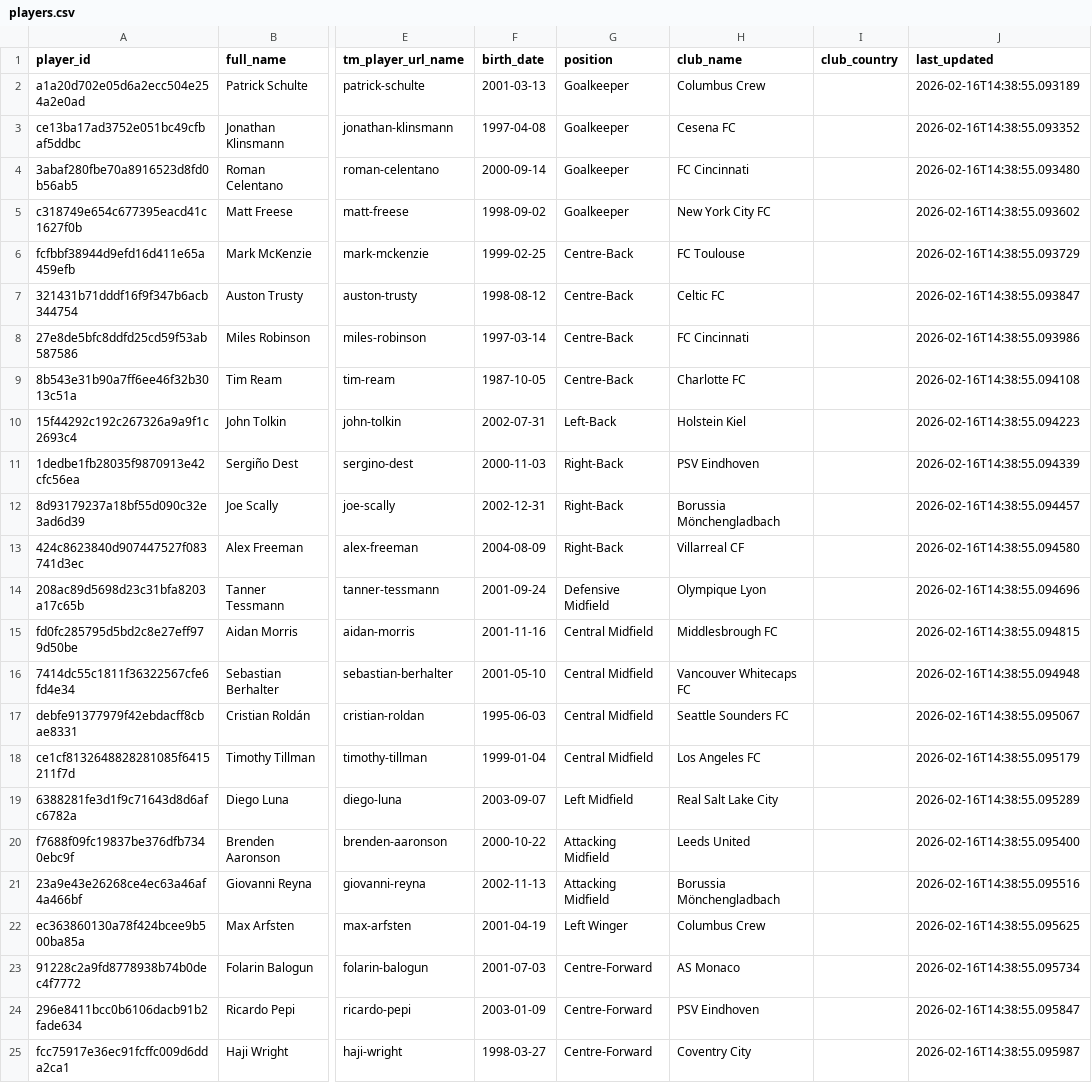
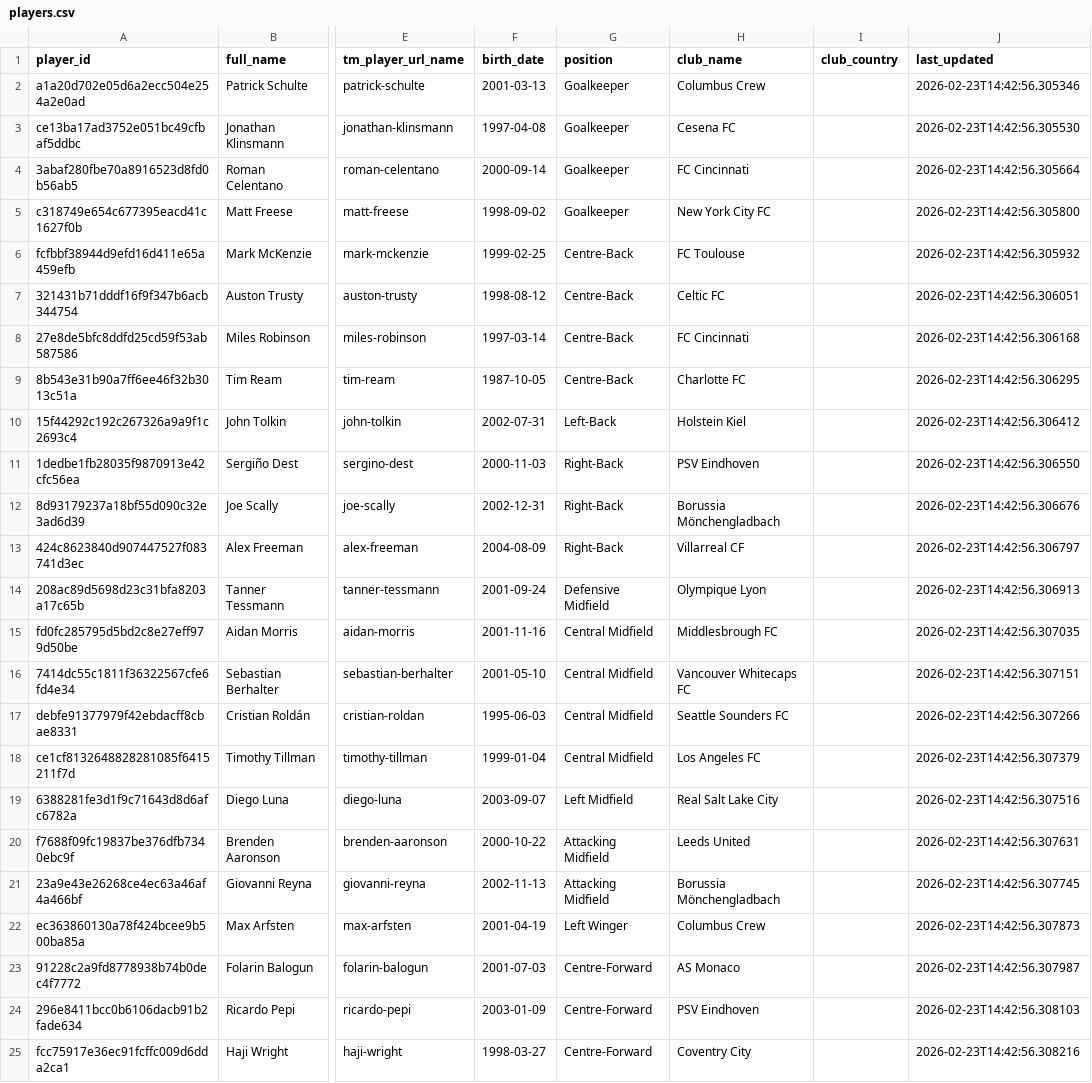
Before and after one commit to eli-jaffe/USMNT_Employee_Pipeline, a CSV file: players.csv, drawn as a sheet; only a part is shown, gaps mark what is left out; the diff names each change by its address in the sheet, - before the commit and + after, or states it on an @@ line.

```diff
--- a/players.csv
+++ b/players.csv
-J2 (last_updated): 2026-02-16T14:38:55.093189
+J2 (last_updated): 2026-02-23T14:42:56.305346
-J3 (last_updated): 2026-02-16T14:38:55.093352
+J3 (last_updated): 2026-02-23T14:42:56.305530
-J4 (last_updated): 2026-02-16T14:38:55.093480
+J4 (last_updated): 2026-02-23T14:42:56.305664
-J5 (last_updated): 2026-02-16T14:38:55.093602
+J5 (last_updated): 2026-02-23T14:42:56.305800
-J6 (last_updated): 2026-02-16T14:38:55.093729
+J6 (last_updated): 2026-02-23T14:42:56.305932
-J7 (last_updated): 2026-02-16T14:38:55.093847
+J7 (last_updated): 2026-02-23T14:42:56.306051
-J8 (last_updated): 2026-02-16T14:38:55.093986
+J8 (last_updated): 2026-02-23T14:42:56.306168
-J9 (last_updated): 2026-02-16T14:38:55.094108
+J9 (last_updated): 2026-02-23T14:42:56.306295
-J10 (last_updated): 2026-02-16T14:38:55.094223
+J10 (last_updated): 2026-02-23T14:42:56.306412
-J11 (last_updated): 2026-02-16T14:38:55.094339
+J11 (last_updated): 2026-02-23T14:42:56.306550
-J12 (last_updated): 2026-02-16T14:38:55.094457
+J12 (last_updated): 2026-02-23T14:42:56.306676
-J13 (last_updated): 2026-02-16T14:38:55.094580
+J13 (last_updated): 2026-02-23T14:42:56.306797
-J14 (last_updated): 2026-02-16T14:38:55.094696
+J14 (last_updated): 2026-02-23T14:42:56.306913
-J15 (last_updated): 2026-02-16T14:38:55.094815
+J15 (last_updated): 2026-02-23T14:42:56.307035
-J16 (last_updated): 2026-02-16T14:38:55.094948
+J16 (last_updated): 2026-02-23T14:42:56.307151
-J17 (last_updated): 2026-02-16T14:38:55.095067
+J17 (last_updated): 2026-02-23T14:42:56.307266
-J18 (last_updated): 2026-02-16T14:38:55.095179
+J18 (last_updated): 2026-02-23T14:42:56.307379
-J19 (last_updated): 2026-02-16T14:38:55.095289
+J19 (last_updated): 2026-02-23T14:42:56.307516
-J20 (last_updated): 2026-02-16T14:38:55.095400
+J20 (last_updated): 2026-02-23T14:42:56.307631
-J21 (last_updated): 2026-02-16T14:38:55.095516
+J21 (last_updated): 2026-02-23T14:42:56.307745
-J22 (last_updated): 2026-02-16T14:38:55.095625
+J22 (last_updated): 2026-02-23T14:42:56.307873
-J23 (last_updated): 2026-02-16T14:38:55.095734
+J23 (last_updated): 2026-02-23T14:42:56.307987
-J24 (last_updated): 2026-02-16T14:38:55.095847
+J24 (last_updated): 2026-02-23T14:42:56.308103
-J25 (last_updated): 2026-02-16T14:38:55.095987
+J25 (last_updated): 2026-02-23T14:42:56.308216
```
Also changed, not shown: 4 other files.
